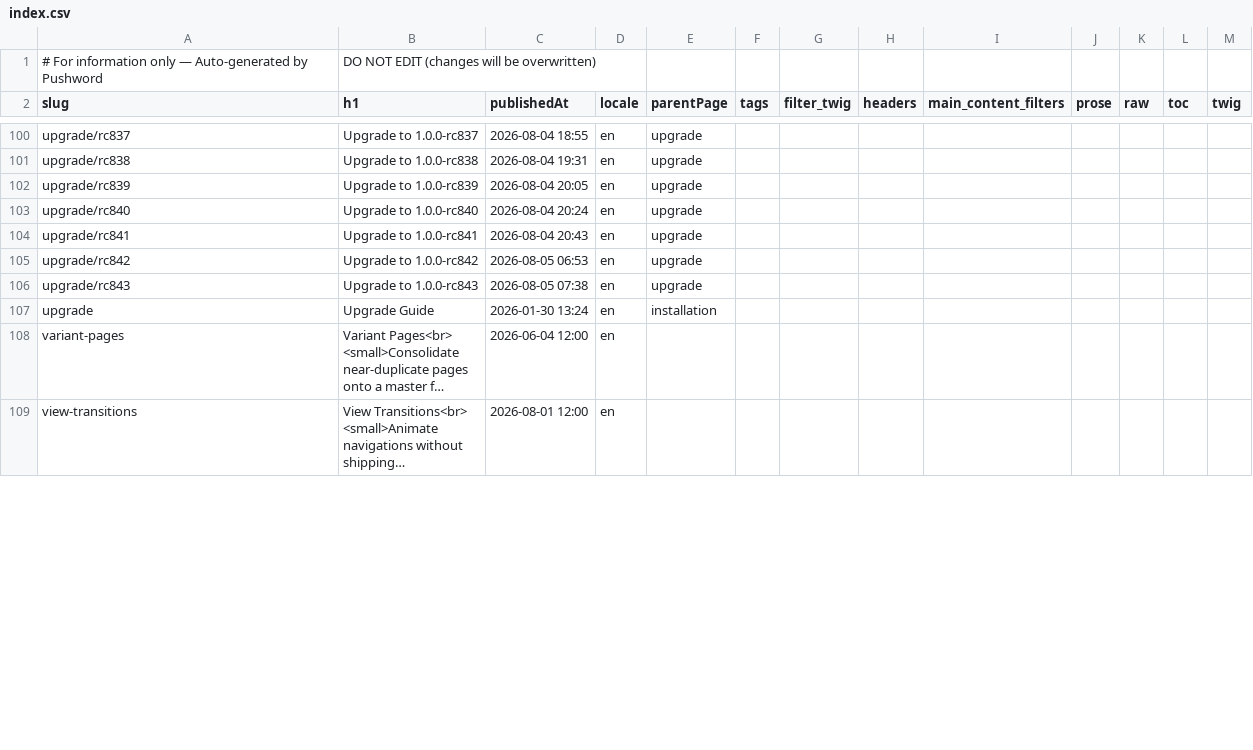
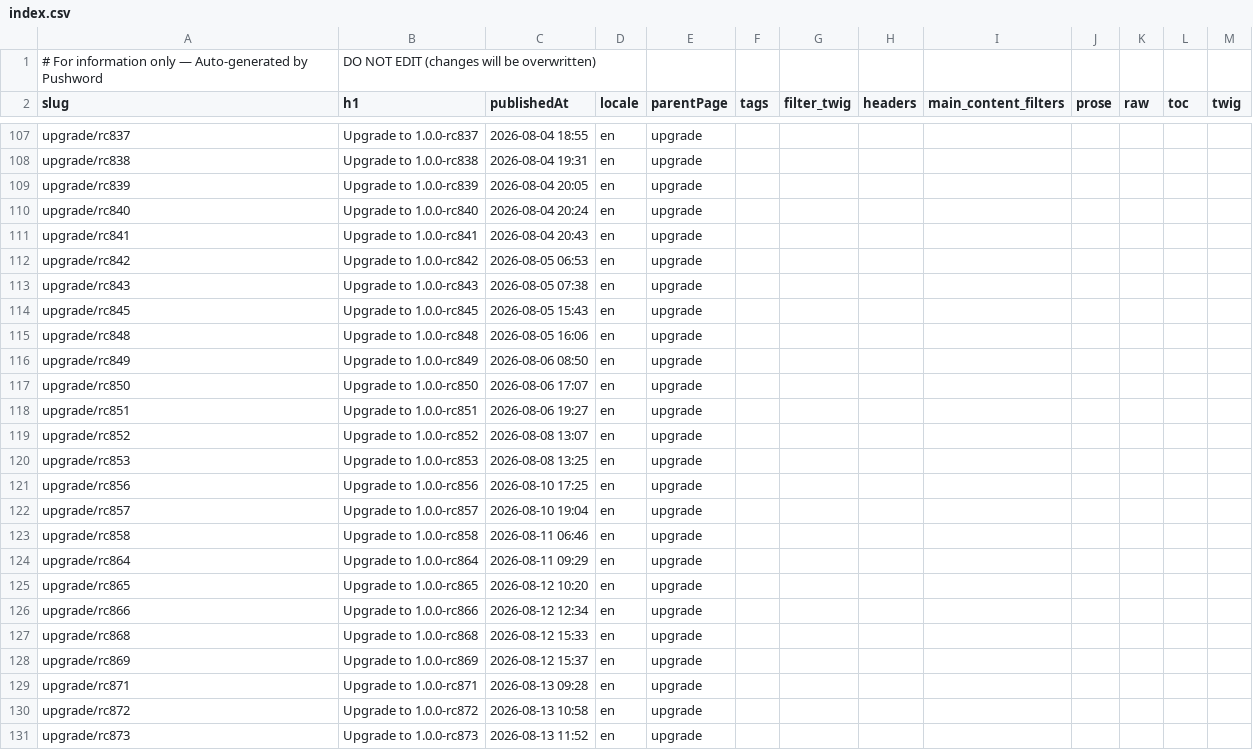
Before and after one commit to Pushword/docs, a CSV file: content/index.csv, drawn as a sheet; only a part is shown, gaps mark what is left out; the shorter side is filled out with more unchanged rows; long unchanged cells end in …; the diff covers the shown part only.

Commit message:
docs: upgrade note for 1.0.6

```diff
--- a/content/index.csv
+++ b/content/index.csv
@@ -106 +113,19 @@ upgrade/rc842,"Upgrade to 1.0.0-rc842","2026-08-05 06:53",en,upgrade,,,,,,,,
 upgrade/rc843,"Upgrade to 1.0.0-rc843","2026-08-05 07:38",en,upgrade,,,,,,,,
+upgrade/rc845,"Upgrade to 1.0.0-rc845","2026-08-05 15:43",en,upgrade,,,,,,,,
+upgrade/rc848,"Upgrade to 1.0.0-rc848","2026-08-05 16:06",en,upgrade,,,,,,,,
+upgrade/rc849,"Upgrade to 1.0.0-rc849","2026-08-06 08:50",en,upgrade,,,,,,,,
+upgrade/rc850,"Upgrade to 1.0.0-rc850","2026-08-06 17:07",en,upgrade,,,,,,,,
+upgrade/rc851,"Upgrade to 1.0.0-rc851","2026-08-06 19:27",en,upgrade,,,,,,,,
+upgrade/rc852,"Upgrade to 1.0.0-rc852","2026-08-08 13:07",en,upgrade,,,,,,,,
+upgrade/rc853,"Upgrade to 1.0.0-rc853","2026-08-08 13:25",en,upgrade,,,,,,,,
+upgrade/rc856,"Upgrade to 1.0.0-rc856","2026-08-10 17:25",en,upgrade,,,,,,,,
+upgrade/rc857,"Upgrade to 1.0.0-rc857","2026-08-10 19:04",en,upgrade,,,,,,,,
+upgrade/rc858,"Upgrade to 1.0.0-rc858","2026-08-11 06:46",en,upgrade,,,,,,,,
+upgrade/rc864,"Upgrade to 1.0.0-rc864","2026-08-11 09:29",en,upgrade,,,,,,,,
+upgrade/rc865,"Upgrade to 1.0.0-rc865","2026-08-12 10:20",en,upgrade,,,,,,,,
+upgrade/rc866,"Upgrade to 1.0.0-rc866","2026-08-12 12:34",en,upgrade,,,,,,,,
+upgrade/rc868,"Upgrade to 1.0.0-rc868","2026-08-12 15:33",en,upgrade,,,,,,,,
+upgrade/rc869,"Upgrade to 1.0.0-rc869","2026-08-12 15:37",en,upgrade,,,,,,,,
+upgrade/rc871,"Upgrade to 1.0.0-rc871","2026-08-13 09:28",en,upgrade,,,,,,,,
+upgrade/rc872,"Upgrade to 1.0.0-rc872","2026-08-13 10:58",en,upgrade,,,,,,,,
+upgrade/rc873,"Upgrade to 1.0.0-rc873","2026-08-13 11:52",en,upgrade,,,,,,,,
```
Also changed, not shown: 23 added rows and 1 moved row elsewhere in this file, 16 other files.
